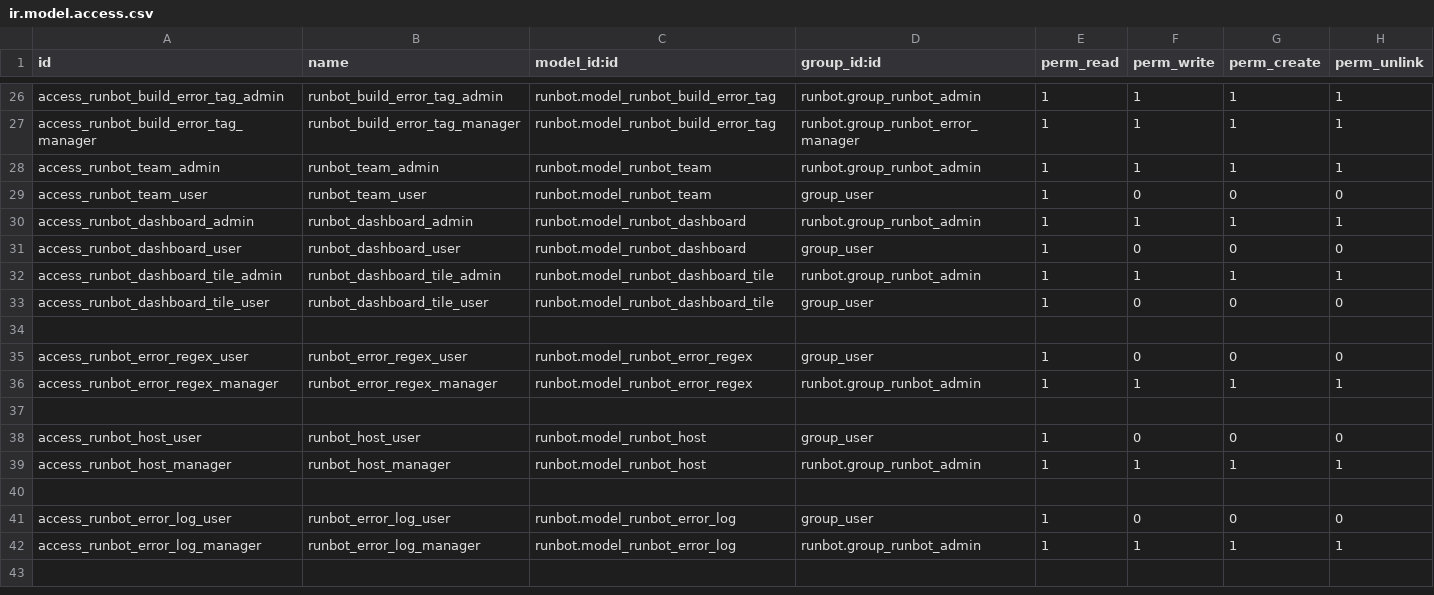
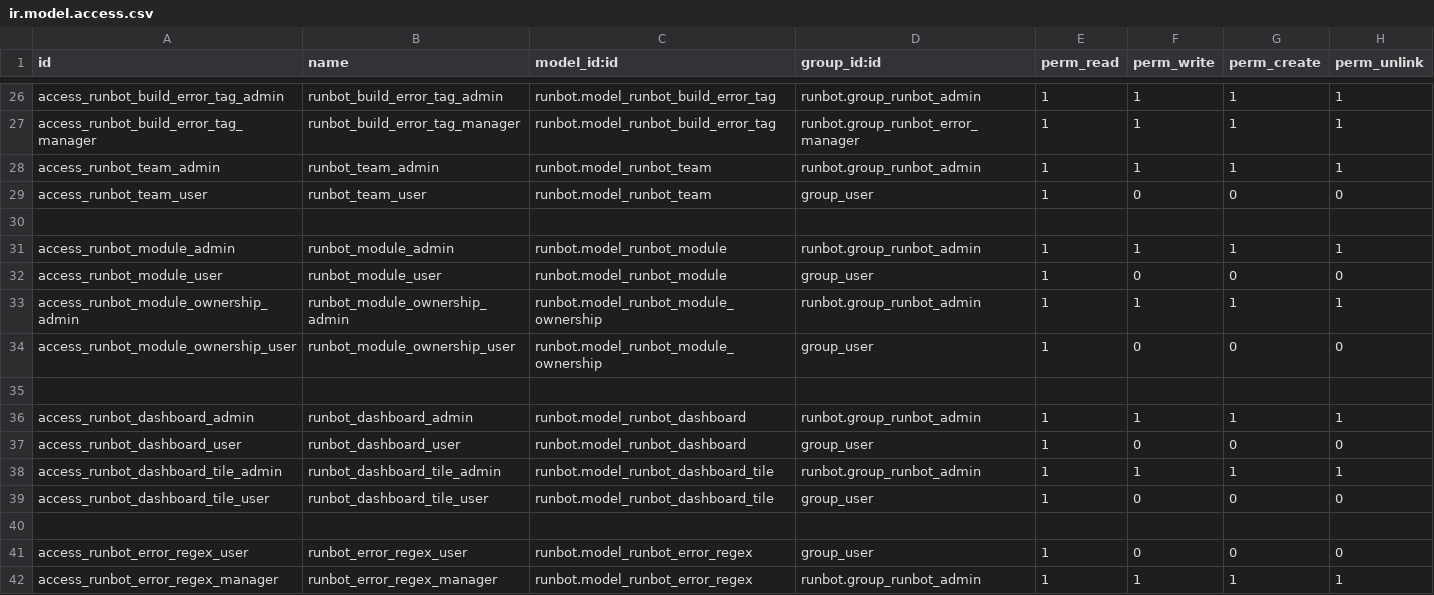
Before and after one commit to odoo/runbot, a CSV file: runbot/security/ir.model.access.csv, drawn as a sheet; only a part is shown, gaps mark what is left out; the shorter side is filled out with more unchanged rows; the diff names each change by its address in the sheet, - before the commit and + after, or states it on an @@ line.

Commit message:
[IMP] runbot: add codeowner management

```diff
--- a/runbot/security/ir.model.access.csv
+++ b/runbot/security/ir.model.access.csv
+row 30: (empty)
+row 31: access_runbot_module_admin | runbot_module_admin | runbot.model_runbot_module | runbot.group_runbot_admin | 1 | 1 | 1 | 1
+row 32: access_runbot_module_user | runbot_module_user | runbot.model_runbot_module | group_user | 1 | 0 | 0 | 0
+row 33: access_runbot_module_ownership_admin | runbot_module_ownership_admin | runbot.model_runbot_module_ownership | runbot.group_runbot_admin | 1 | 1 | 1 | 1
+row 34: access_runbot_module_ownership_user | runbot_module_ownership_user | runbot.model_runbot_module_ownership | group_user | 1 | 0 | 0 | 0
+row 35: (empty)
```
Also changed, not shown: 18 other files.
